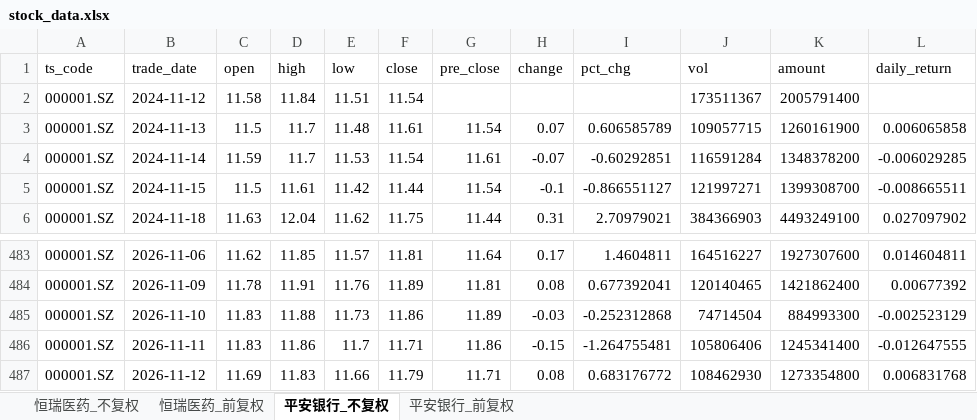
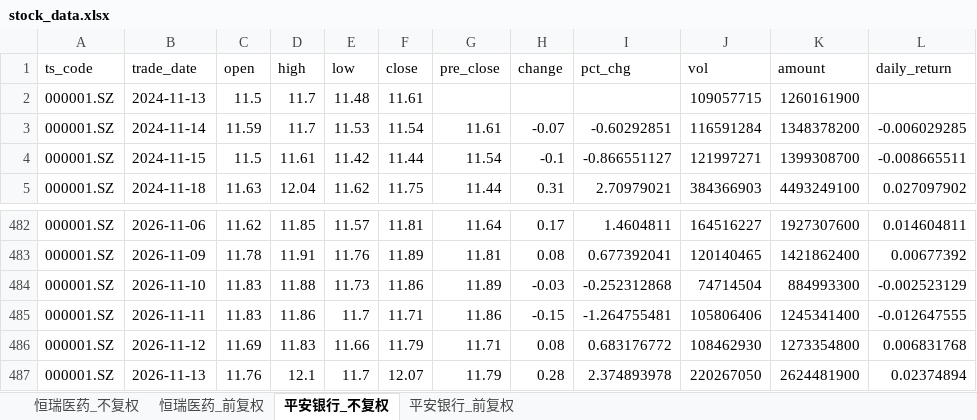
Before and after one commit to Nine1ukiyowayume/ba_agent, an Excel workbook: stock_data.xlsx, sheet 平安银行_不复权, drawn as a sheet; only a part is shown, gaps mark what is left out; values as stored, in another font and other column widths than the file's, no borders; removed rows and columns are numbered as before the commit, all else as after; the diff names each change by its address in the sheet, - before the commit and + after, or states it on an @@ line.

```diff
--- a/stock_data.xlsx (sheet 平安银行_不复权)
+++ b/stock_data.xlsx (sheet 平安银行_不复权)
-row 2: 000001.SZ | 2024-11-12 | 11.58 | 11.84 | 11.51 | 11.54 |  |  |  | 173511367 | 2005791400
-G2 (pre_close): 11.54
+G2 (pre_close): (empty)
-H2 (change): 0.07
+H2 (change): (empty)
-I2 (pct_chg): 0.606585789
+I2 (pct_chg): (empty)
-L2 (daily_return): 0.006065858
+L2 (daily_return): (empty)
+row 487: 000001.SZ | 2026-11-13 | 11.76 | 12.1 | 11.7 | 12.07 | 11.79 | 0.28 | 2.374893978 | 220267050 | 2624481900 | 0.02374894
```
Also changed, not shown: sheet 平安银行_前复权, sheet 恒瑞医药_前复权, sheet 恒瑞医药_不复权, 1 other file.
